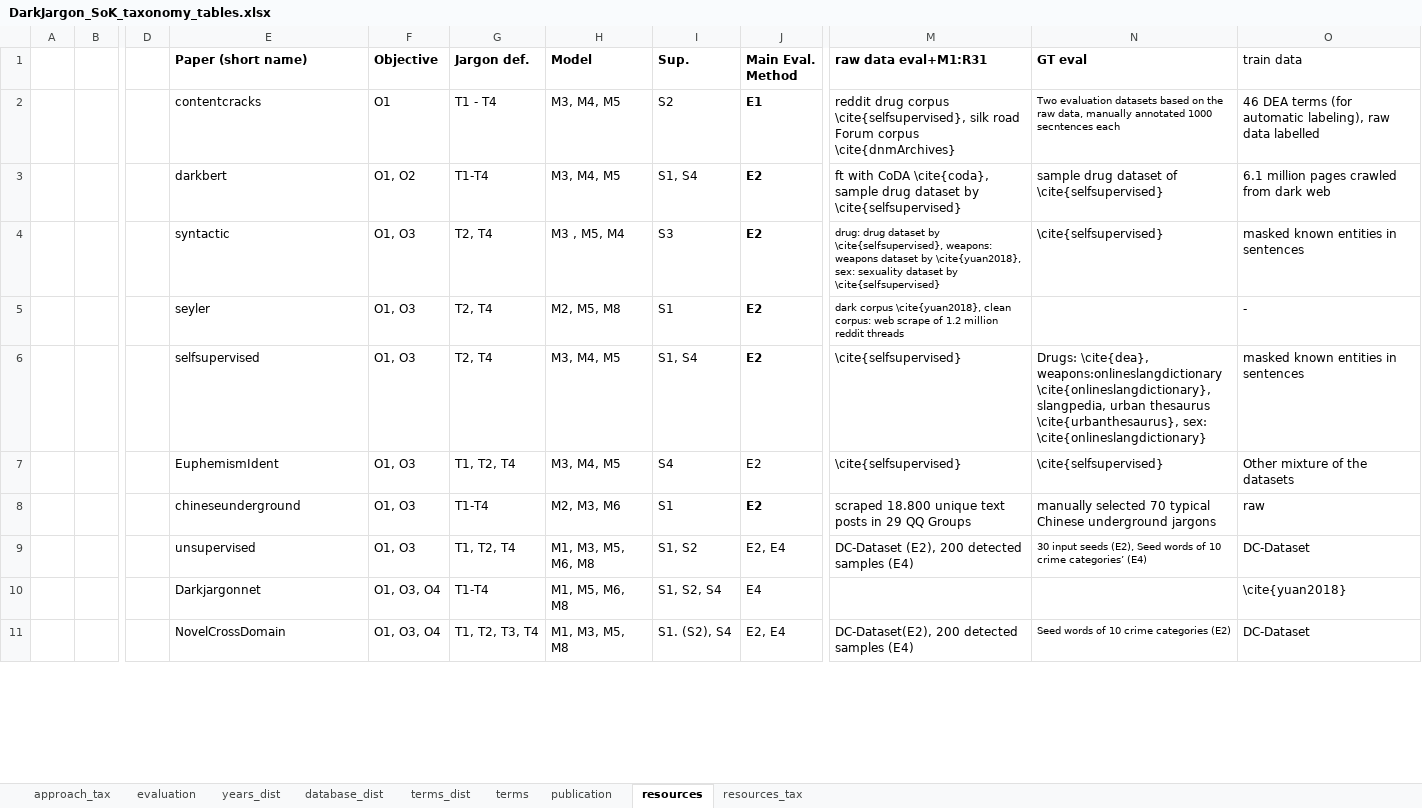
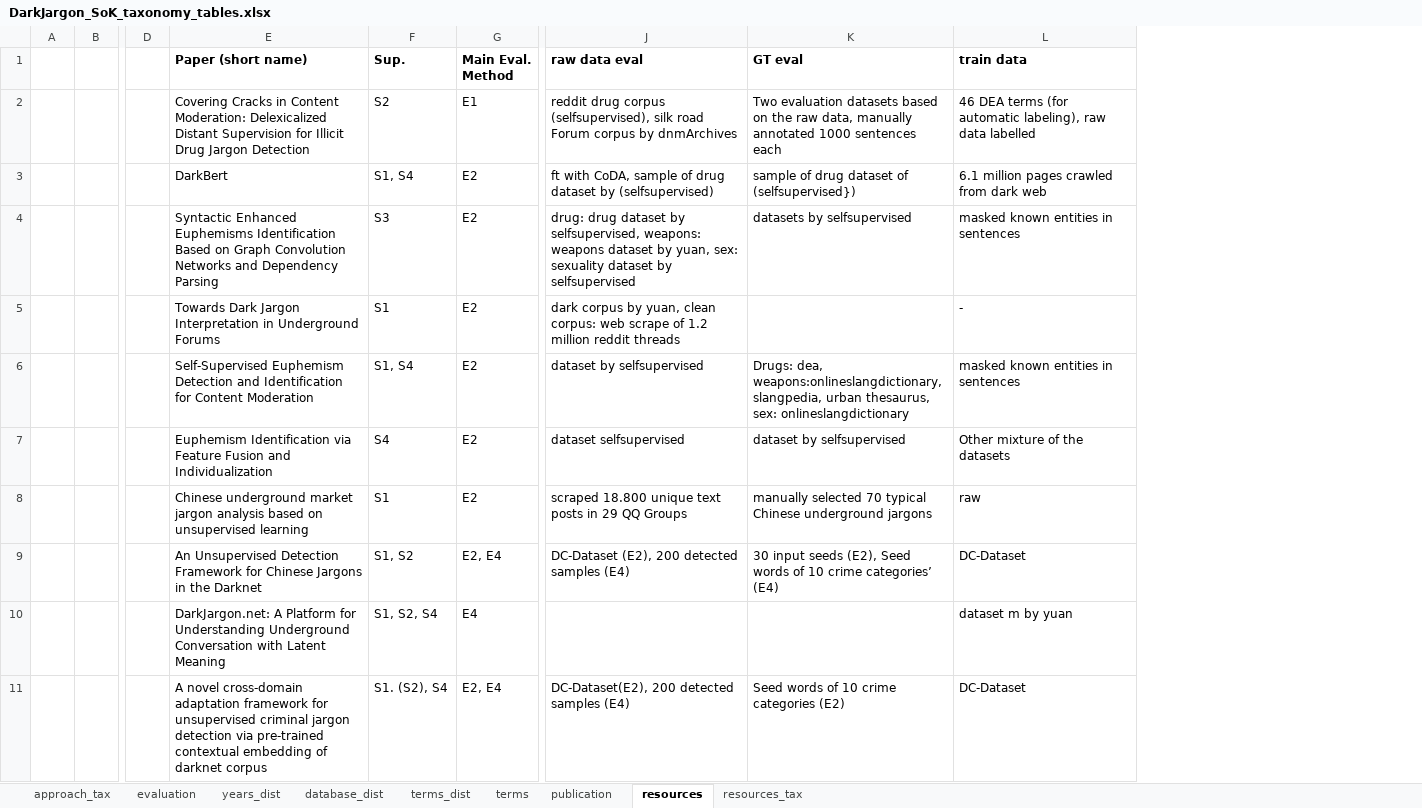
Before and after one commit to laurabernardy/DarkJargon-SOK, an Excel workbook: DarkJargon_SoK_taxonomy_tables.xlsx, sheet resources, drawn as a sheet; only a part is shown, gaps mark what is left out; values as stored, in another font and other column widths than the file's, no borders; charts and pictures not drawn; removed rows and columns are numbered as before the commit, all else as after; the diff covers the shown part only; the diff names each change by its address in the sheet, - before the commit and + after, or states it on an @@ line.

Commit message:
minor corrections

```diff
--- a/DarkJargon_SoK_taxonomy_tables.xlsx (sheet resources)
+++ b/DarkJargon_SoK_taxonomy_tables.xlsx (sheet resources)
-column F (Objective), rows 2-11: O1 | O1, O2 | O1, O3 | O1, O3 | O1, O3 | O1, O3 | O1, O3 | O1, O3 | O1, O3, O4 | O1, O3, O4
-column G (Jargon def.), rows 2-11: T1 - T4 | T1-T4 | T2, T4 | T2, T4 | T2, T4 | T1, T2, T4 | T1-T4 | T1, T2, T4 | T1-T4 | T1, T2, T3, T4
-column H (Model), rows 2-11: M3, M4, M5 | M3, M4, M5 | M3 , M5, M4 | M2, M5, M8 | M3, M4, M5 | M3, M4, M5 | M2, M3, M6 | M1, M3, M5, M6, M8 | M1, M5, M6, M8 | M1, M3, M5, M8
-J1: raw data eval+M1:R31
+J1: raw data eval
-L1 bold: off
+L1 bold: on
-E2 (Paper (short name)): contentcracks
+E2 (Paper (short name)): Covering Cracks in Content Moderation: Delexicalized Distant Supervision for Illicit Drug Jargon Detection
-G2:G6 bold: on
+G2:G6 bold: off
-J2 (raw data eval): …drug corpus \cite{selfsupervised}, silk road Forum corpus \cite{dnmArchives}
+J2 (raw data eval): …drug corpus (selfsupervised), silk road Forum corpus by dnmArchives
-K2 (GT eval): …annotated 1000 secntences each
+K2 (GT eval): …annotated 1000 sentences each
@@ K2 text size: larger @@
-E3 (Paper (short name)): darkbert
+E3 (Paper (short name)): DarkBert
-J3 (raw data eval): ft with CoDA \cite{coda}, sample drug dataset by \cite{selfsupervised}
+J3 (raw data eval): ft with CoDA, sample of drug dataset by (selfsupervised)
-K3 (GT eval): sample drug dataset of \cite{selfsupervised}
+K3 (GT eval): sample of drug dataset of (selfsupervised})
-E4 (Paper (short name)): syntactic
+E4 (Paper (short name)): Syntactic Enhanced Euphemisms Identification Based on Graph Convolution Networks and Dependency Parsing
-J4 (raw data eval): …dataset by \cite{selfsupervised}, weapons: weapons dataset by \cite{yuan2018}, sex: sexuality dataset by \cite{selfsupervised}
+J4 (raw data eval): …dataset by selfsupervised, weapons: weapons dataset by yuan, sex: sexuality dataset by selfsupervised
@@ J4:J5 text size: larger @@
-K4 (GT eval): \cite{selfsupervised}
+K4 (GT eval): datasets by selfsupervised
-E5 (Paper (short name)): seyler
+E5 (Paper (short name)): Towards Dark Jargon Interpretation in Underground Forums
-J5 (raw data eval): dark corpus \cite{yuan2018}, clean corpus:…
+J5 (raw data eval): dark corpus by yuan, clean corpus:…
-E6 (Paper (short name)): selfsupervised
+E6 (Paper (short name)): Self-Supervised Euphemism Detection and Identification for Content Moderation
-J6 (raw data eval): \cite{selfsupervised}
+J6 (raw data eval): dataset by selfsupervised
-K6 (GT eval): Drugs: \cite{dea}, weapons:onlineslangdictionary \cite{onlineslangdictionary}, slangpedia, urban thesaurus \cite{urbanthesaurus}, sex: \cite{onlineslangdictionary}
+K6 (GT eval): Drugs: dea, weapons:onlineslangdictionary, slangpedia, urban thesaurus, sex: onlineslangdictionary
-E7 (Paper (short name)): EuphemismIdent
+E7 (Paper (short name)): Euphemism Identification via Feature Fusion and Individualization
-J7 (raw data eval): \cite{selfsupervised}
+J7 (raw data eval): dataset selfsupervised
-K7 (GT eval): \cite{selfsupervised}
+K7 (GT eval): dataset by selfsupervised
-E8 (Paper (short name)): chineseunderground
+E8 (Paper (short name)): Chinese underground market jargon analysis based on unsupervised learning
-G8 bold: on
+G8 bold: off
-E9 (Paper (short name)): unsupervised
+E9 (Paper (short name)): An Unsupervised Detection Framework for Chinese Jargons in the Darknet
@@ K9 text size: larger @@
-E10 (Paper (short name)): Darkjargonnet
+E10 (Paper (short name)): DarkJargon.net: A Platform for Understanding Underground Conversation with Latent Meaning
-L10 (train data): \cite{yuan2018}
+L10 (train data): dataset m by yuan
-E11 (Paper (short name)): NovelCrossDomain
+E11 (Paper (short name)): A novel cross-domain adaptation framework for unsupervised criminal jargon detection via pre-trained contextual embedding of darknet corpus
@@ K11 text size: larger @@
```
Also changed, not shown: 14 edited cells and cell formats elsewhere in this sheet, sheet evaluation, sheet years_dist, sheet terms_dist, sheet database_dist, sheet terms, sheet approach_tax, charts or pictures.
